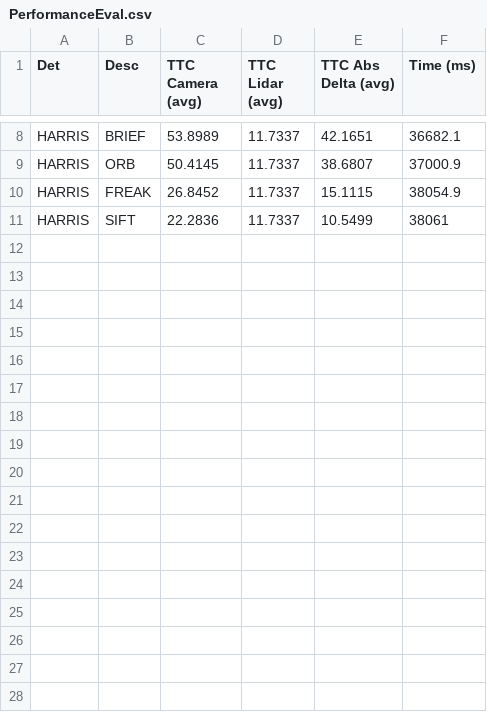
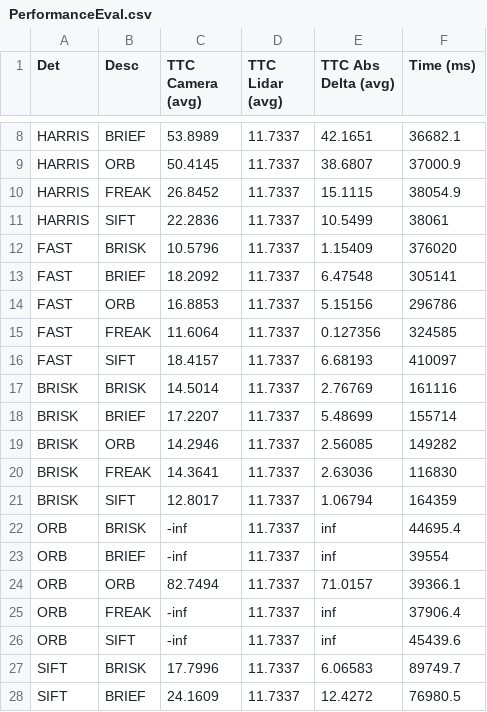
Before and after one commit to zheka8/SFND_3D_Object_Tracking, a CSV file: PerformanceEval.csv, drawn as a sheet; only a part is shown, gaps mark what is left out; the diff names each change by its address in the sheet, - before the commit and + after, or states it on an @@ line.

```diff
--- a/PerformanceEval.csv
+++ b/PerformanceEval.csv
+row 12: FAST | BRISK | 10.5796 | 11.7337 | 1.15409 | 376020
+row 13: FAST | BRIEF | 18.2092 | 11.7337 | 6.47548 | 305141
+row 14: FAST | ORB | 16.8853 | 11.7337 | 5.15156 | 296786
+row 15: FAST | FREAK | 11.6064 | 11.7337 | 0.127356 | 324585
+row 16: FAST | SIFT | 18.4157 | 11.7337 | 6.68193 | 410097
+row 17: BRISK | BRISK | 14.5014 | 11.7337 | 2.76769 | 161116
+row 18: BRISK | BRIEF | 17.2207 | 11.7337 | 5.48699 | 155714
+row 19: BRISK | ORB | 14.2946 | 11.7337 | 2.56085 | 149282
+row 20: BRISK | FREAK | 14.3641 | 11.7337 | 2.63036 | 116830
+row 21: BRISK | SIFT | 12.8017 | 11.7337 | 1.06794 | 164359
+row 22: ORB | BRISK | -inf | 11.7337 | inf | 44695.4
+row 23: ORB | BRIEF | -inf | 11.7337 | inf | 39554
+row 24: ORB | ORB | 82.7494 | 11.7337 | 71.0157 | 39366.1
+row 25: ORB | FREAK | -inf | 11.7337 | inf | 37906.4
+row 26: ORB | SIFT | -inf | 11.7337 | inf | 45439.6
+row 27: SIFT | BRISK | 17.7996 | 11.7337 | 6.06583 | 89749.7
+row 28: SIFT | BRIEF | 24.1609 | 11.7337 | 12.4272 | 76980.5
```
Also changed, not shown: 2 other files.
